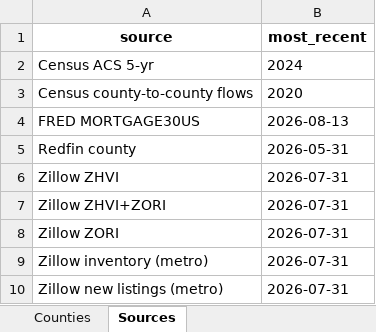
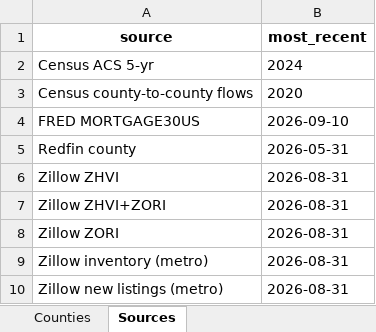
Before and after one commit to Domrodd23/real-estate-monitor, an Excel workbook: docs/exports/metrics_full.xlsx, sheet Sources, drawn as a sheet; values as stored, in another font and other column widths than the file's, no borders; the diff names each change by its address in the sheet, - before the commit and + after, or states it on an @@ line.

```diff
--- a/docs/exports/metrics_full.xlsx (sheet Sources)
+++ b/docs/exports/metrics_full.xlsx (sheet Sources)
-B4 (most_recent): 2026-08-13
+B4 (most_recent): 2026-09-10
-B6:B10 (most_recent): 2026-07-31
+B6:B10 (most_recent): 2026-08-31
```
Also changed, not shown: sheet San Francisco, CA ZIPs, sheet Toledo, OH ZIPs, 12 other files.
